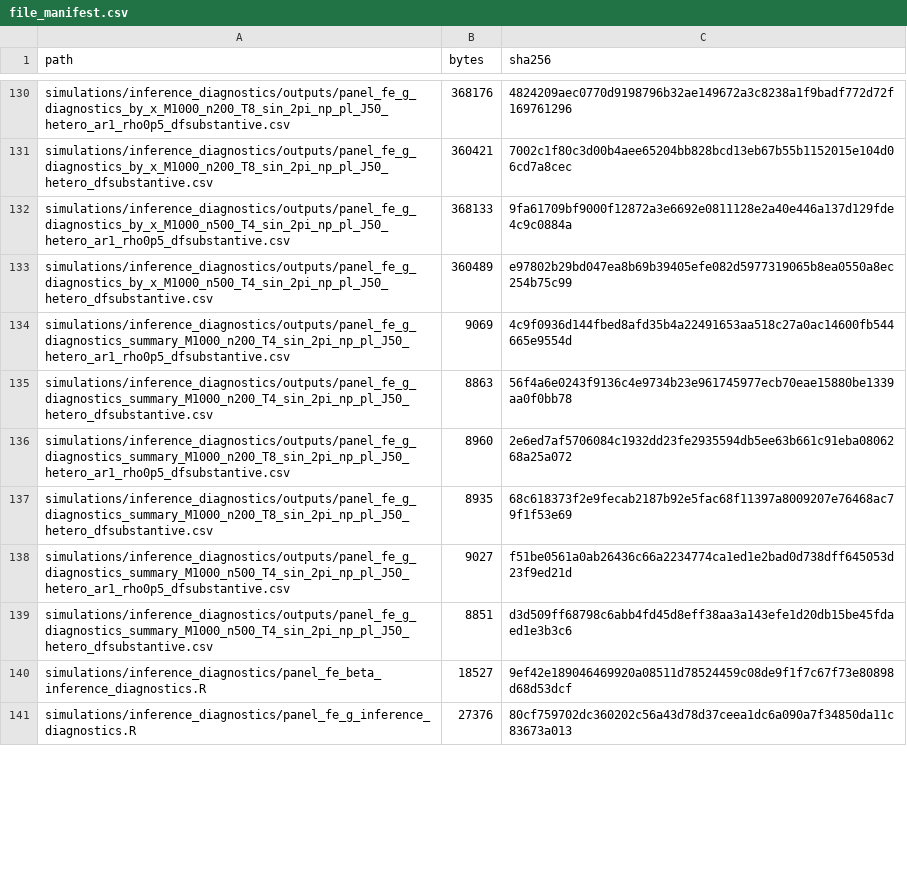
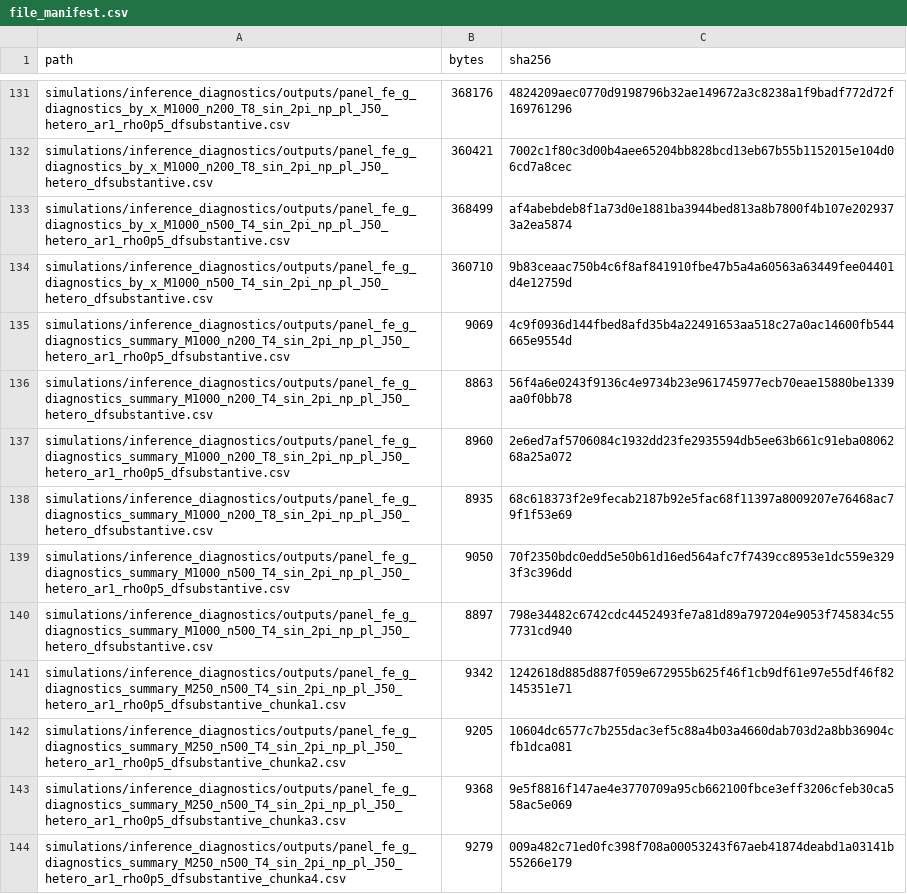
Before and after one commit to ikorolev89/mgcv-panel-data-replication, a CSV file: replication/file_manifest.csv, drawn as a sheet; only a part is shown, gaps mark what is left out; the shorter side is filled out with more unchanged rows; the diff covers the shown part only.

Commit message:
Record seeds and refresh two appendix simulation designs

```diff
--- a/replication/file_manifest.csv
+++ b/replication/file_manifest.csv
@@ -131,4 +132,4 @@ simulations/inference_diagnostics/outputs/panel_fe_g_diagnostics_by_x_M1000_n200
 simulations/inference_diagnostics/outputs/panel_fe_g_diagnostics_by_x_M1000_n200_T8_sin_2pi_np_pl_J50_hetero_dfsubstantive.csv,360421,7002c1f80c3d00b4aee65204bb828bcd13eb67b55b1152015e104d06cd7a8cec
-simulations/inference_diagnostics/outputs/panel_fe_g_diagnostics_by_x_M1000_n500_T4_sin_2pi_np_pl_J50_hetero_ar1_rho0p5_dfsubstantive.csv,368133,9fa61709bf9000f12872a3e6692e0811128e2a40e446a137d129fde4c9c0884a
-simulations/inference_diagnostics/outputs/panel_fe_g_diagnostics_by_x_M1000_n500_T4_sin_2pi_np_pl_J50_hetero_dfsubstantive.csv,360489,e97802b29bd047ea8b69b39405efe082d5977319065b8ea0550a8ec254b75c99
+simulations/inference_diagnostics/outputs/panel_fe_g_diagnostics_by_x_M1000_n500_T4_sin_2pi_np_pl_J50_hetero_ar1_rho0p5_dfsubstantive.csv,368499,af4abebdeb8f1a73d0e1881ba3944bed813a8b7800f4b107e2029373a2ea5874
+simulations/inference_diagnostics/outputs/panel_fe_g_diagnostics_by_x_M1000_n500_T4_sin_2pi_np_pl_J50_hetero_dfsubstantive.csv,360710,9b83ceaac750b4c6f8af841910fbe47b5a4a60563a63449fee04401d4e12759d
 simulations/inference_diagnostics/outputs/panel_fe_g_diagnostics_summary_M1000_n200_T4_sin_2pi_np_pl_J50_hetero_ar1_rho0p5_dfsubstantive.csv,9069,4c9f0936d144fbed8afd35b4a22491653aa518c27a0ac14600fb544665e9554d
@@ -137,3 +138,7 @@ simulations/inference_diagnostics/outputs/panel_fe_g_diagnostics_summary_M1000_n
 simulations/inference_diagnostics/outputs/panel_fe_g_diagnostics_summary_M1000_n200_T8_sin_2pi_np_pl_J50_hetero_dfsubstantive.csv,8935,68c618373f2e9fecab2187b92e5fac68f11397a8009207e76468ac79f1f53e69
-simulations/inference_diagnostics/outputs/panel_fe_g_diagnostics_summary_M1000_n500_T4_sin_2pi_np_pl_J50_hetero_ar1_rho0p5_dfsubstantive.csv,9027,f51be0561a0ab26436c66a2234774ca1ed1e2bad0d738dff645053d23f9ed21d
-simulations/inference_diagnostics/outputs/panel_fe_g_diagnostics_summary_M1000_n500_T4_sin_2pi_np_pl_J50_hetero_dfsubstantive.csv,8851,d3d509ff68798c6abb4fd45d8eff38aa3a143efe1d20db15be45fdaed1e3b3c6
+simulations/inference_diagnostics/outputs/panel_fe_g_diagnostics_summary_M1000_n500_T4_sin_2pi_np_pl_J50_hetero_ar1_rho0p5_dfsubstantive.csv,9050,70f2350bdc0edd5e50b61d16ed564afc7f7439cc8953e1dc559e3293f3c396dd
+simulations/inference_diagnostics/outputs/panel_fe_g_diagnostics_summary_M1000_n500_T4_sin_2pi_np_pl_J50_hetero_dfsubstantive.csv,8897,798e34482c6742cdc4452493fe7a81d89a797204e9053f745834c557731cd940
+simulations/inference_diagnostics/outputs/panel_fe_g_diagnostics_summary_M250_n500_T4_sin_2pi_np_pl_J50_hetero_ar1_rho0p5_dfsubstantive_chunka1.csv,9342,1242618d885d887f059e672955b625f46f1cb9df61e97e55df46f82145351e71
+simulations/inference_diagnostics/outputs/panel_fe_g_diagnostics_summary_M250_n500_T4_sin_2pi_np_pl_J50_hetero_ar1_rho0p5_dfsubstantive_chunka2.csv,9205,10604dc6577c7b255dac3ef5c88a4b03a4660dab703d2a8bb36904cfb1dca081
+simulations/inference_diagnostics/outputs/panel_fe_g_diagnostics_summary_M250_n500_T4_sin_2pi_np_pl_J50_hetero_ar1_rho0p5_dfsubstantive_chunka3.csv,9368,9e5f8816f147ae4e3770709a95cb662100fbce3eff3206cfeb30ca558ac5e069
+simulations/inference_diagnostics/outputs/panel_fe_g_diagnostics_summary_M250_n500_T4_sin_2pi_np_pl_J50_hetero_ar1_rho0p5_dfsubstantive_chunka4.csv,9279,009a482c71ed0fc398f708a00053243f67aeb41874deabd1a03141b55266e179
```
Also changed, not shown: 9 added rows and 27 edited cells elsewhere in this file, simulations/inference_diagnostics/outputs/combined/g_diagnostics_all_M1000.csv, simulations/inference_diagnostics/outputs/panel_fe_g_diagnostics_by_x_M1000_n500_T4_sin_2pi_np_pl_J50_hetero_ar1_rho0p5_dfsubstantive.csv, 29 other files.
